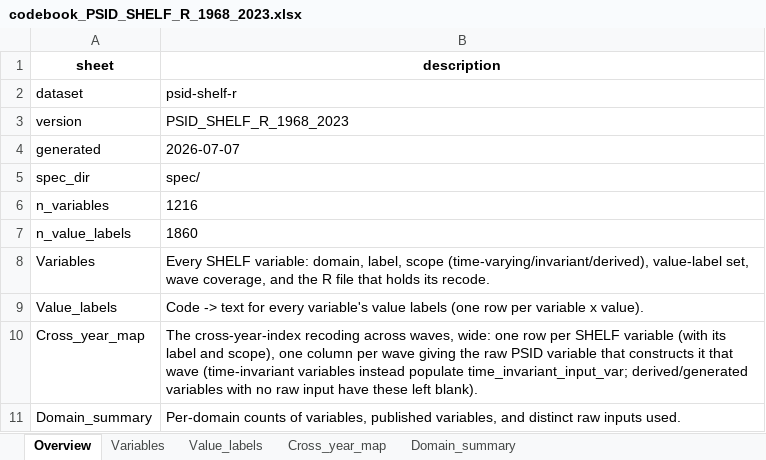
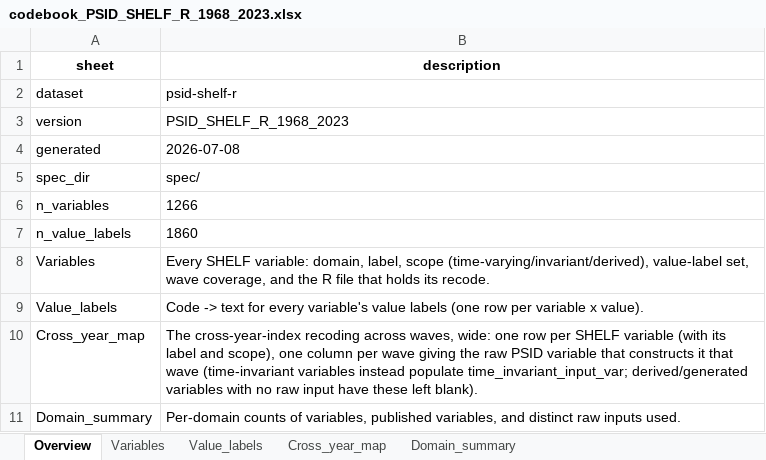
Before and after one commit to enesn/us-psid-shelf-r, an Excel workbook: metadata/codebook_PSID_SHELF_R_1968_2023.xlsx, sheet Overview, drawn as a sheet; values as stored, in another font and other column widths than the file's, no borders; the diff names each change by its address in the sheet, - before the commit and + after, or states it on an @@ line.

```diff
--- a/metadata/codebook_PSID_SHELF_R_1968_2023.xlsx (sheet Overview)
+++ b/metadata/codebook_PSID_SHELF_R_1968_2023.xlsx (sheet Overview)
-B4 (description): 2026-07-07
+B4 (description): 2026-07-08
-B6 (description): 1216
+B6 (description): 1266
```
Also changed, not shown: sheet Cross_year_map, sheet Variables, sheet Domain_summary.
